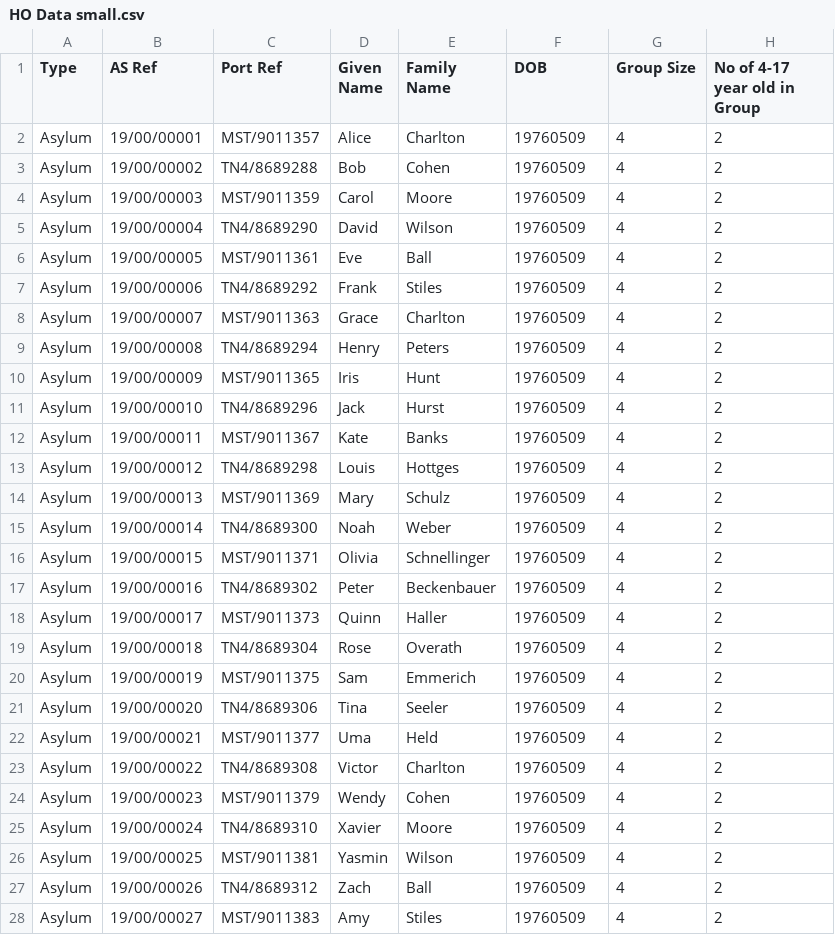
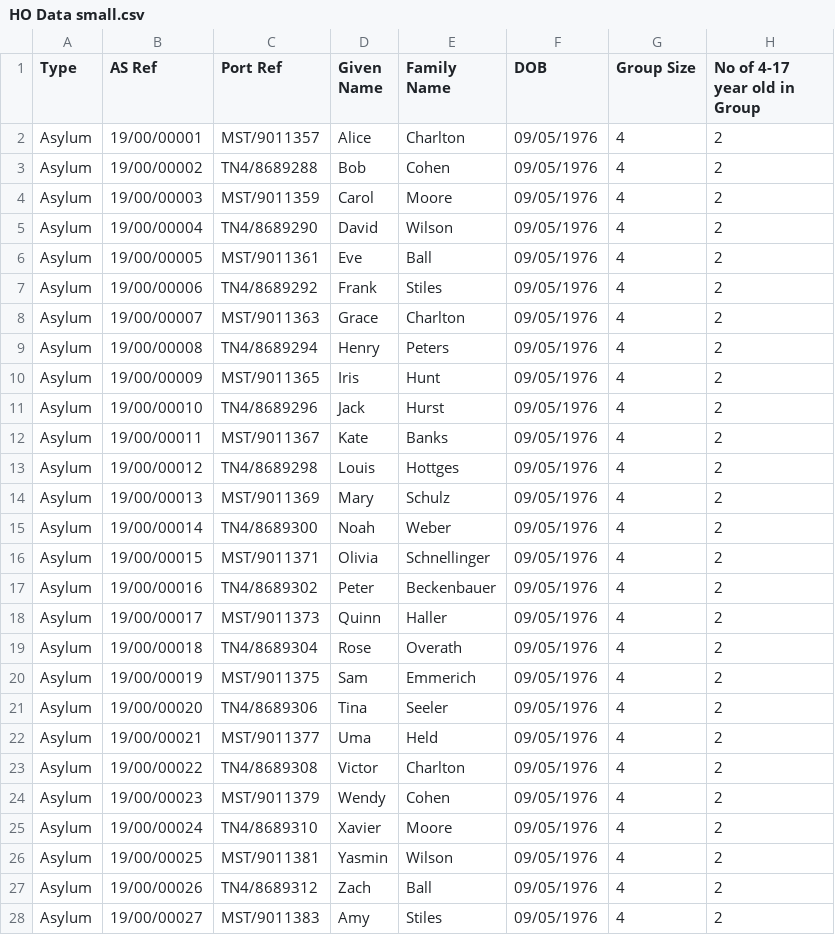
Before and after one commit to DFE-Digital/check-your-eligibility, a CSV file: CheckYourEligibility.API.Tests/Resources/HO Data small.csv, drawn as a sheet; only a part is shown; the diff covers the shown part only.

```diff
--- a/CheckYourEligibility.API.Tests/Resources/HO Data small.csv
+++ b/CheckYourEligibility.API.Tests/Resources/HO Data small.csv
@@ -1,28 +1,28 @@
 Type,AS Ref,Port Ref,Given Name,Family Name,DOB,Group Size,No of 4-17 year old in Group
-Asylum,19/00/00001,MST/9011357,Alice,Charlton,19760509,4,2
-Asylum,19/00/00002,TN4/8689288,Bob,Cohen,19760509,4,2
-Asylum,19/00/00003,MST/9011359,Carol,Moore,19760509,4,2
-Asylum,19/00/00004,TN4/8689290,David,Wilson,19760509,4,2
-Asylum,19/00/00005,MST/9011361,Eve,Ball,19760509,4,2
-Asylum,19/00/00006,TN4/8689292,Frank,Stiles,19760509,4,2
-Asylum,19/00/00007,MST/9011363,Grace,Charlton,19760509,4,2
-Asylum,19/00/00008,TN4/8689294,Henry,Peters,19760509,4,2
-Asylum,19/00/00009,MST/9011365,Iris,Hunt,19760509,4,2
-Asylum,19/00/00010,TN4/8689296,Jack,Hurst,19760509,4,2
-Asylum,19/00/00011,MST/9011367,Kate,Banks,19760509,4,2
-Asylum,19/00/00012,TN4/8689298,Louis,Hottges,19760509,4,2
-Asylum,19/00/00013,MST/9011369,Mary,Schulz,19760509,4,2
-Asylum,19/00/00014,TN4/8689300,Noah,Weber,19760509,4,2
-Asylum,19/00/00015,MST/9011371,Olivia,Schnellinger,19760509,4,2
-Asylum,19/00/00016,TN4/8689302,Peter,Beckenbauer,19760509,4,2
-Asylum,19/00/00017,MST/9011373,Quinn,Haller,19760509,4,2
-Asylum,19/00/00018,TN4/8689304,Rose,Overath,19760509,4,2
-Asylum,19/00/00019,MST/9011375,Sam,Emmerich,19760509,4,2
-Asylum,19/00/00020,TN4/8689306,Tina,Seeler,19760509,4,2
-Asylum,19/00/00021,MST/9011377,Uma,Held,19760509,4,2
-Asylum,19/00/00022,TN4/8689308,Victor,Charlton,19760509,4,2
-Asylum,19/00/00023,MST/9011379,Wendy,Cohen,19760509,4,2
-Asylum,19/00/00024,TN4/8689310,Xavier,Moore,19760509,4,2
-Asylum,19/00/00025,MST/9011381,Yasmin,Wilson,19760509,4,2
-Asylum,19/00/00026,TN4/8689312,Zach,Ball,19760509,4,2
-Asylum,19/00/00027,MST/9011383,Amy,Stiles,19760509,4,2
+Asylum,19/00/00001,MST/9011357,Alice,Charlton,09/05/1976,4,2
+Asylum,19/00/00002,TN4/8689288,Bob,Cohen,09/05/1976,4,2
+Asylum,19/00/00003,MST/9011359,Carol,Moore,09/05/1976,4,2
+Asylum,19/00/00004,TN4/8689290,David,Wilson,09/05/1976,4,2
+Asylum,19/00/00005,MST/9011361,Eve,Ball,09/05/1976,4,2
+Asylum,19/00/00006,TN4/8689292,Frank,Stiles,09/05/1976,4,2
+Asylum,19/00/00007,MST/9011363,Grace,Charlton,09/05/1976,4,2
+Asylum,19/00/00008,TN4/8689294,Henry,Peters,09/05/1976,4,2
+Asylum,19/00/00009,MST/9011365,Iris,Hunt,09/05/1976,4,2
+Asylum,19/00/00010,TN4/8689296,Jack,Hurst,09/05/1976,4,2
+Asylum,19/00/00011,MST/9011367,Kate,Banks,09/05/1976,4,2
+Asylum,19/00/00012,TN4/8689298,Louis,Hottges,09/05/1976,4,2
+Asylum,19/00/00013,MST/9011369,Mary,Schulz,09/05/1976,4,2
+Asylum,19/00/00014,TN4/8689300,Noah,Weber,09/05/1976,4,2
+Asylum,19/00/00015,MST/9011371,Olivia,Schnellinger,09/05/1976,4,2
+Asylum,19/00/00016,TN4/8689302,Peter,Beckenbauer,09/05/1976,4,2
+Asylum,19/00/00017,MST/9011373,Quinn,Haller,09/05/1976,4,2
+Asylum,19/00/00018,TN4/8689304,Rose,Overath,09/05/1976,4,2
+Asylum,19/00/00019,MST/9011375,Sam,Emmerich,09/05/1976,4,2
+Asylum,19/00/00020,TN4/8689306,Tina,Seeler,09/05/1976,4,2
+Asylum,19/00/00021,MST/9011377,Uma,Held,09/05/1976,4,2
+Asylum,19/00/00022,TN4/8689308,Victor,Charlton,09/05/1976,4,2
+Asylum,19/00/00023,MST/9011379,Wendy,Cohen,09/05/1976,4,2
+Asylum,19/00/00024,TN4/8689310,Xavier,Moore,09/05/1976,4,2
+Asylum,19/00/00025,MST/9011381,Yasmin,Wilson,09/05/1976,4,2
+Asylum,19/00/00026,TN4/8689312,Zach,Ball,09/05/1976,4,2
+Asylum,19/00/00027,MST/9011383,Amy,Stiles,09/05/1976,4,2
```
Also changed, not shown: 14 edited cells elsewhere in this file, 11 other files.
